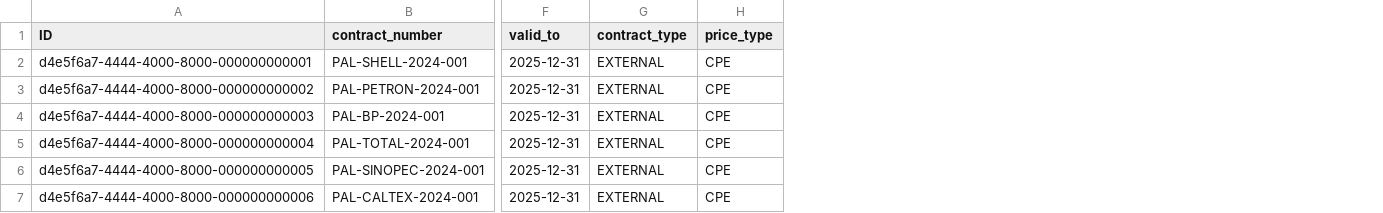
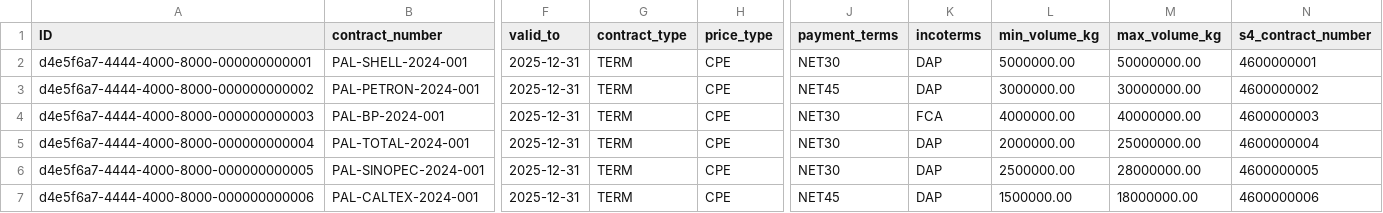
Before and after one commit to kalpesh0304/FuelSphere, a CSV file: db/data/fuelsphere-MASTER_CONTRACTS.csv, drawn as a sheet; only a part is shown, gaps mark what is left out; the diff names each change by its address in the sheet, - before the commit and + after, or states it on an @@ line.

```diff
--- a/db/data/fuelsphere-MASTER_CONTRACTS.csv
+++ b/db/data/fuelsphere-MASTER_CONTRACTS.csv
+column J (payment_terms), rows 2-7: NET30 | NET45 | NET30 | NET30 | NET30 | NET45
+column K (incoterms), rows 2-7: DAP | DAP | FCA | DAP | DAP | DAP
+column L (min_volume_kg), rows 2-7: 5000000.00 | 3000000.00 | 4000000.00 | 2000000.00 | 2500000.00 | 1500000.00
+column M (max_volume_kg), rows 2-7: 50000000.00 | 30000000.00 | 40000000.00 | 25000000.00 | 28000000.00 | 18000000.00
+column N (s4_contract_number), rows 2-7: 4600000001 | 4600000002 | 4600000003 | 4600000004 | 4600000005 | 4600000006
-G2:G7 (contract_type): EXTERNAL
+G2:G7 (contract_type): TERM
```
Also changed, not shown: 8 other files.
